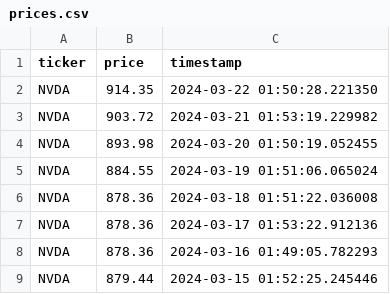
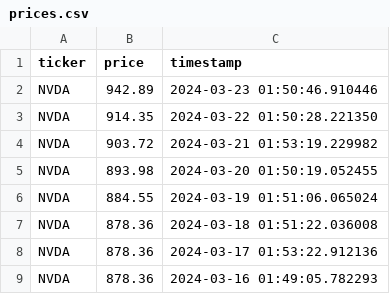
Before and after one commit to tejalwakchoure/auto-updating-website, a CSV file: prices.csv, drawn as a sheet; only a part is shown; the shorter side is filled out with more unchanged rows.

```diff
--- a/prices.csv
+++ b/prices.csv
@@ -1,2 +1,3 @@
 ticker,price,timestamp
+NVDA,942.89,2024-03-23 01:50:46.910446
 NVDA,914.35,2024-03-22 01:50:28.221350
```
Also changed, not shown: 2 other files.
